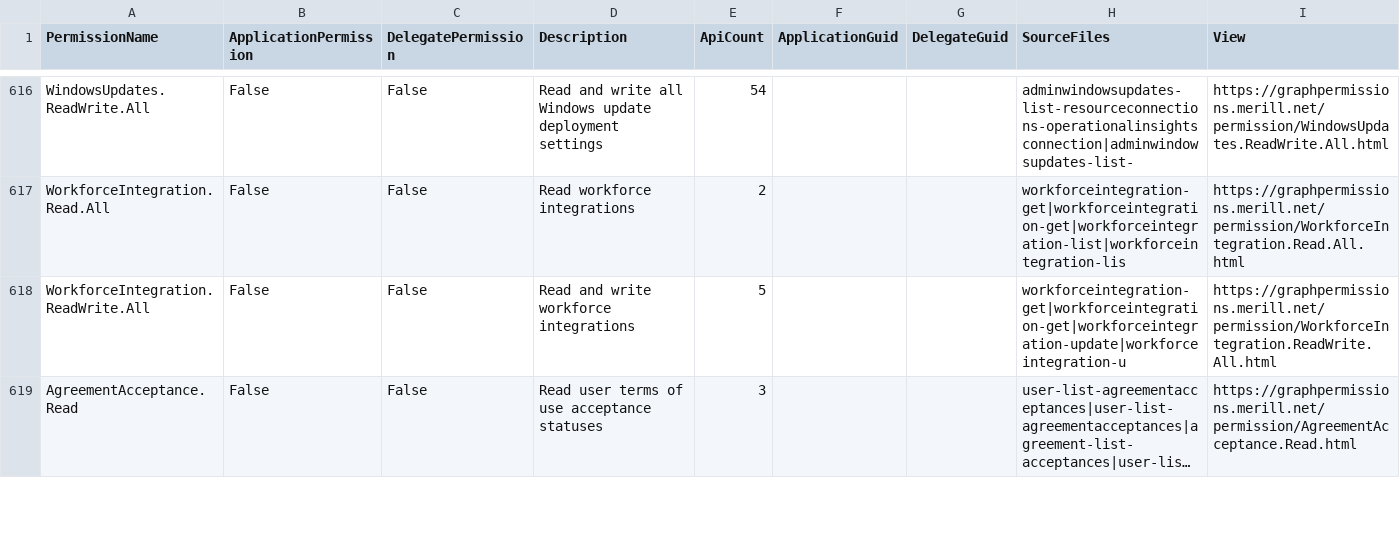
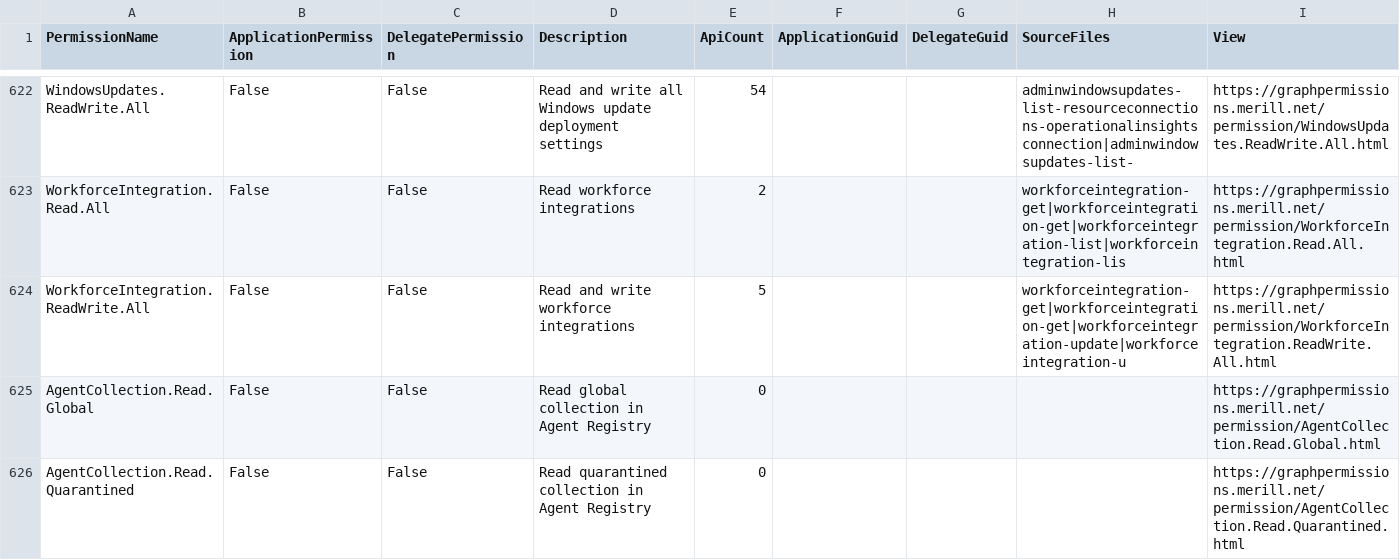
Before and after one commit to merill/graph-permissions-explorer, a CSV file: site/permission.csv, drawn as a sheet; only a part is shown, gaps mark what is left out; the shorter side is filled out with more unchanged rows; long unchanged cells end in …; the diff covers the shown part only.

```diff
--- a/site/permission.csv
+++ b/site/permission.csv
@@ -618 +624,3 @@ WorkforceIntegration.Read.All,False,False,Read workforce integrations,2,,,workfo
 WorkforceIntegration.ReadWrite.All,False,False,Read and write workforce integrations,5,,,workforceintegration-get|workforceintegration-get|workforceintegration-update|workforceintegration-u,https://graphpermissions.merill.net/permission/WorkforceIntegration.ReadWrite.All.html
+AgentCollection.Read.Global,False,False,Read global collection in Agent Registry,0,,,,https://graphpermissions.merill.net/permission/AgentCollection.Read.Global.html
+AgentCollection.Read.Quarantined,False,False,Read quarantined collection in Agent Registry,0,,,,https://graphpermissions.merill.net/permission/AgentCollection.Read.Quarantined.html
```
Also changed, not shown: 10 added rows elsewhere in this file, 18 other files.
